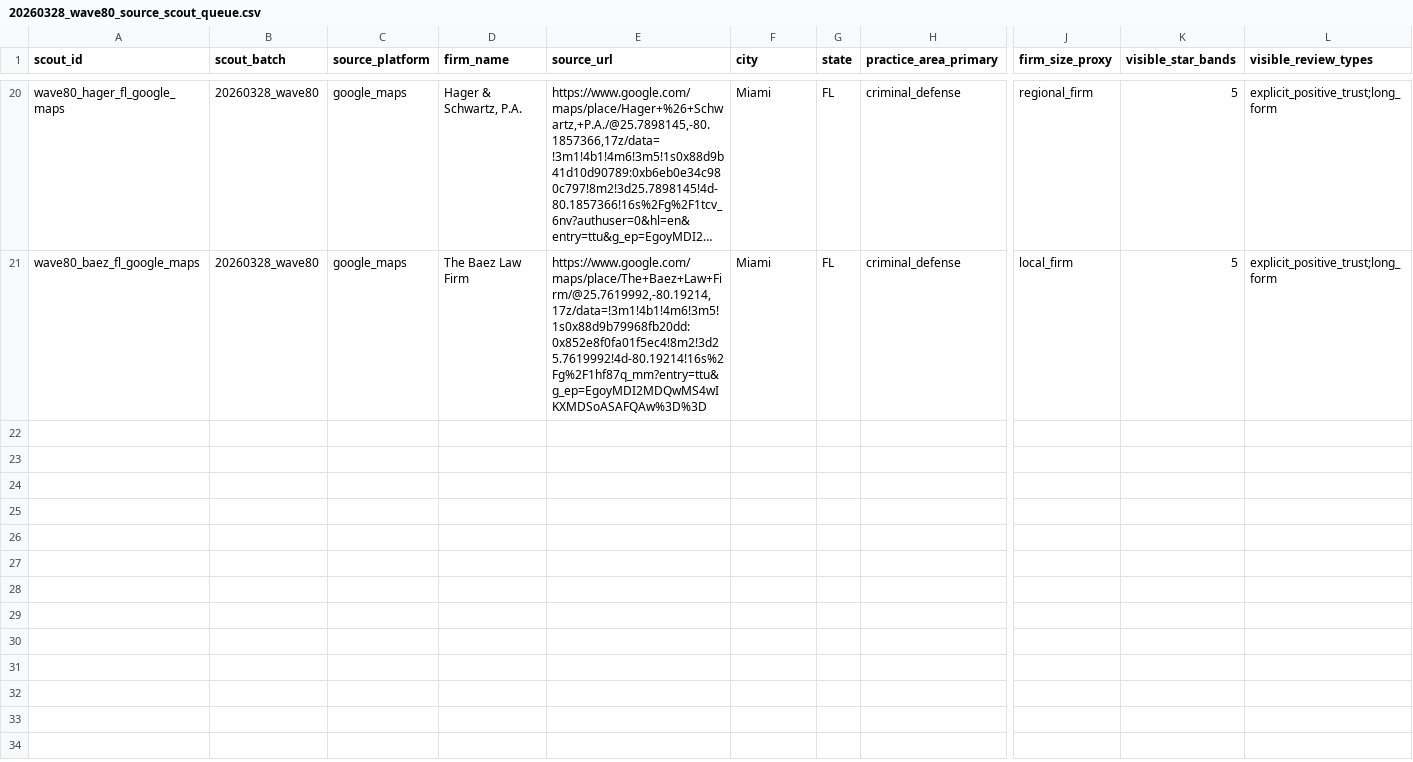
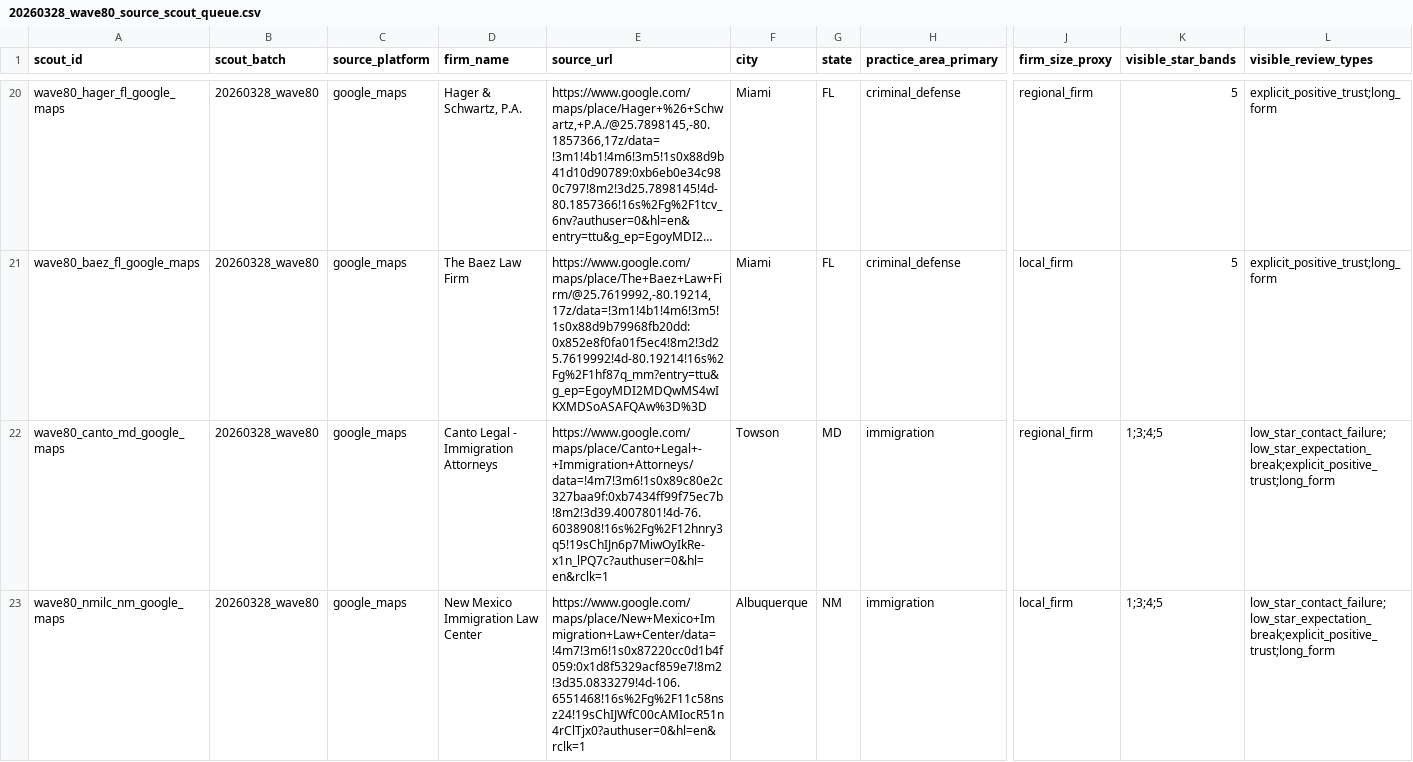
Before and after one commit to DrewYomantas/Clarion, a CSV file: data/calibration/expansion/scouting/20260328_wave80_source_scout_queue.csv, drawn as a sheet; only a part is shown, gaps mark what is left out; long unchanged cells end in …; rows hold the shown columns only; the diff covers the shown part only; the diff names each change by its address in the sheet, - before the commit and + after, or states it on an @@ line.

```diff
--- a/data/calibration/expansion/scouting/20260328_wave80_source_scout_queue.csv
+++ b/data/calibration/expansion/scouting/20260328_wave80_source_scout_queue.csv
+row 22: wave80_canto_md_google_maps | 20260328_wave80 | google_maps | Canto Legal - Immigration Attorneys | https://www.google.com/maps/place/Canto+Legal+-+Immigration+Attorneys/data=!4m7!3m6!1s0x89c80e2c327baa9f:0xb7434ff99f75ec7b!8m2!3d39.4007801!4d-76.6038908!16s%2Fg%2F12hnry3q5!19sChIJn6p7MiwOyIkRe-x1n_lPQ7c?authuser=0&hl=en&rclk=1 | Towson | MD | immigration | regional_firm | 1;3;4;5 | low_star_contact_failure;low_star_expectation_break;explicit_positive_trust;long_form
+row 23: wave80_nmilc_nm_google_maps | 20260328_wave80 | google_maps | New Mexico Immigration Law Center | https://www.google.com/maps/place/New+Mexico+Immigration+Law+Center/data=!4m7!3m6!1s0x87220cc0d1b4f059:0x1d8f5329acf859e7!8m2!3d35.0833279!4d-106.6551468!16s%2Fg%2F11c58nsz24!19sChIJWfC00cAMIocR51n4rClTjx0?authuser=0&hl=en&rclk=1 | Albuquerque | NM | immigration | local_firm | 1;3;4;5 | low_star_contact_failure;low_star_expectation_break;explicit_positive_trust;long_form
```
Also changed, not shown: 2 added rows elsewhere in this file, data/calibration/expansion/manifests/20260328_wave80_batch_manifest.csv, data/calibration/expansion/queues/20260328_wave80_label_queue.csv, 9 other files.
